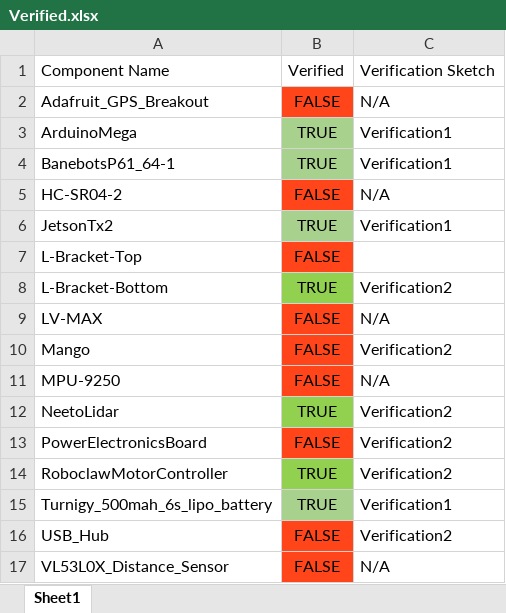
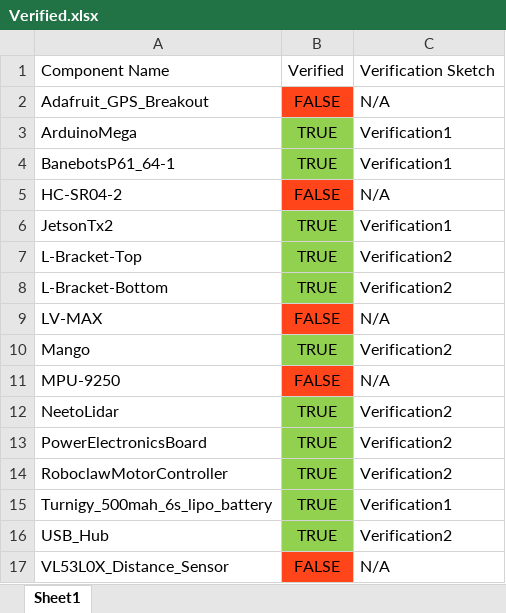
Before and after one commit to mitchellspryn/magellan-core, an Excel workbook: design/MagellanSolidworks/Visio/Verified.xlsx, sheet Sheet1, drawn as a sheet; values as stored, in another font and other column widths than the file's, no borders; the diff names each change by its address in the sheet, - before the commit and + after, or states it on an @@ line.

Commit message:
Update Verified.xlsx with new parts.

```diff
--- a/design/MagellanSolidworks/Visio/Verified.xlsx (sheet Sheet1)
+++ b/design/MagellanSolidworks/Visio/Verified.xlsx (sheet Sheet1)
-B3:B4 fill: #A9D18E
+B3:B4 fill: #92D050
-B6 fill: #A9D18E
+B6 fill: #92D050
-B7: FALSE
+B7: TRUE
-B7 fill: #FF4519
+B7 fill: #92D050
-C7: (empty)
+C7: Verification2
-B10: FALSE
+B10: TRUE
-B10 fill: #FF4519
+B10 fill: #92D050
-B13: FALSE
+B13: TRUE
-B13 fill: #FF4519
+B13 fill: #92D050
-B15 fill: #A9D18E
+B15 fill: #92D050
-B16: FALSE
+B16: TRUE
-B16 fill: #FF4519
+B16 fill: #92D050
```
Also changed, not shown: 1 other file.
